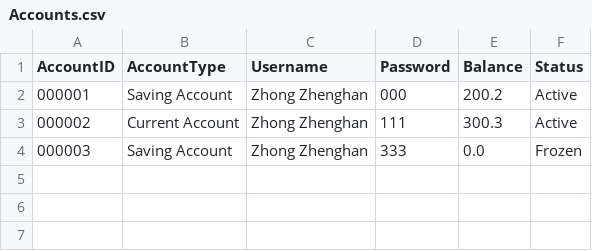
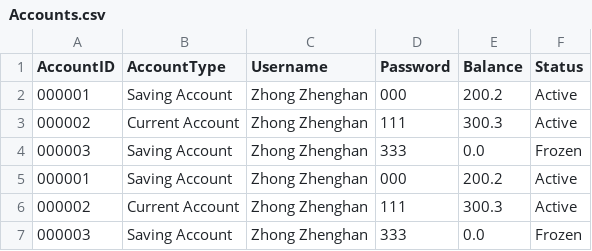
Before and after one commit to buptxinghan/Virtual-Bank-for-Kids, a CSV file: VirtualBankV1/src/Data/Accounts.csv, drawn as a sheet.

```diff
--- a/VirtualBankV1/src/Data/Accounts.csv
+++ b/VirtualBankV1/src/Data/Accounts.csv
@@ -4 +4,4 @@ AccountID,AccountType,Username,Password,Balance,Status
 000003,Saving Account,Zhong Zhenghan,333,0.0,Frozen
+000001,Saving Account,Zhong Zhenghan,000,200.2,Active
+000002,Current Account,Zhong Zhenghan,111,300.3,Active
+000003,Saving Account,Zhong Zhenghan,333,0.0,Frozen
```
Also changed, not shown: 4 other files.
